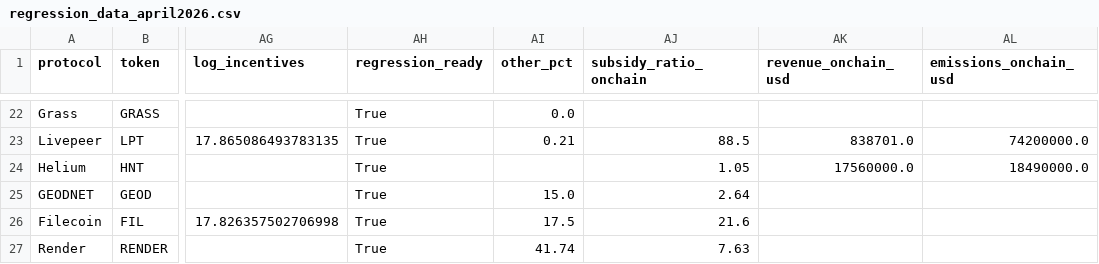
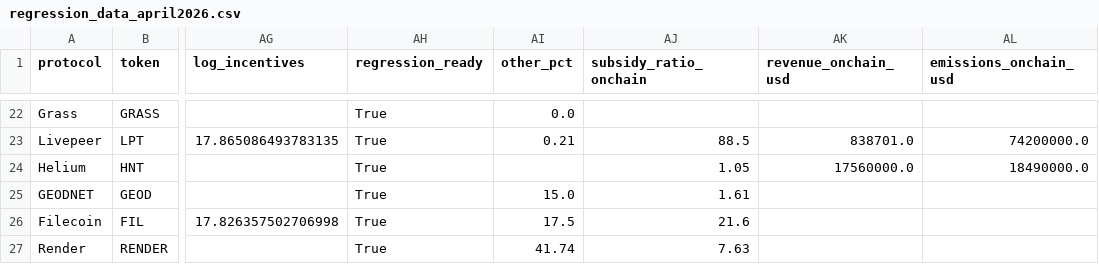
Before and after one commit to Research-Publications-and-Data/Tokenomics-As-Institutional_Design, a CSV file: data/processed/regression_data_april2026.csv, drawn as a sheet; only a part is shown, gaps mark what is left out; the diff names each change by its address in the sheet, - before the commit and + after, or states it on an @@ line.

```diff
--- a/data/processed/regression_data_april2026.csv
+++ b/data/processed/regression_data_april2026.csv
-AJ25 (subsidy_ratio_onchain): 2.64
+AJ25 (subsidy_ratio_onchain): 1.61
```
Also changed, not shown: data/dune_queries/query_registry.csv, data/processed/protocol_codebook.csv, 28 other files.
